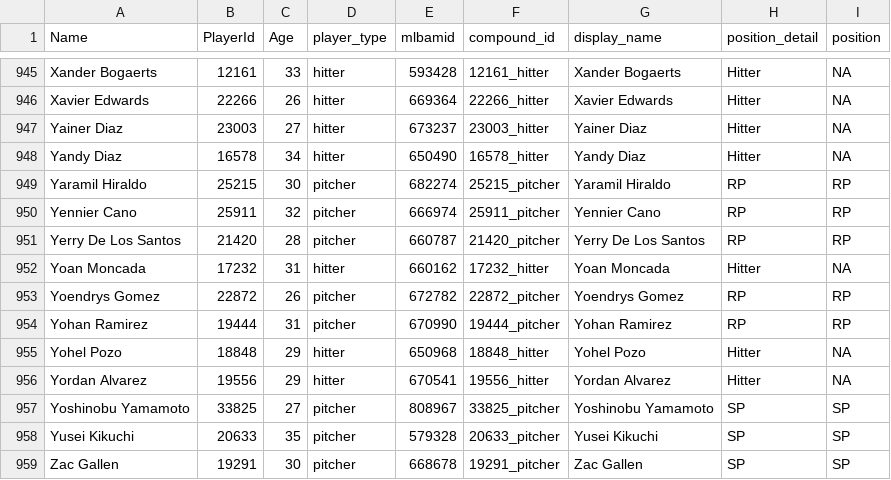
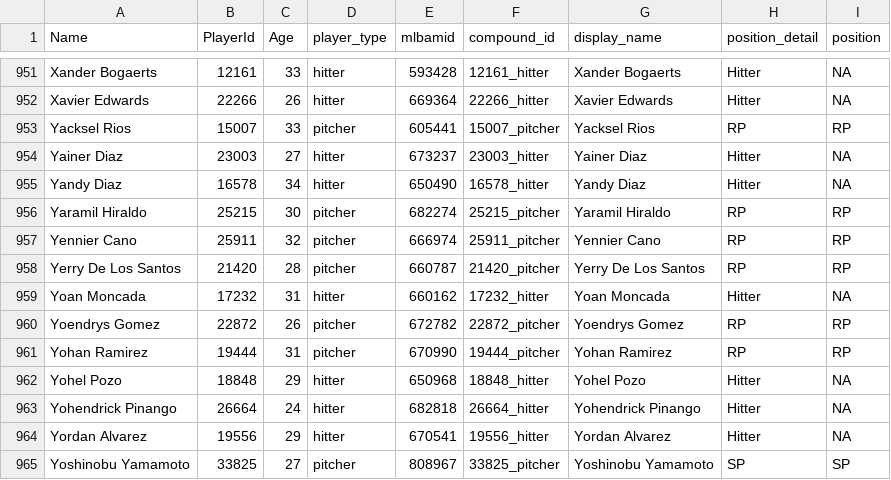
Before and after one commit to rpollack/mcfarland, a CSV file: player_lookup.csv, drawn as a sheet; only a part is shown, gaps mark what is left out; the shorter side is filled out with more unchanged rows; the diff covers the shown part only.

```diff
--- a/player_lookup.csv
+++ b/player_lookup.csv
@@ -946,2 +952,3 @@ Xander Bogaerts,12161,33,hitter,593428,12161_hitter,Xander Bogaerts,Hitter,NA
 Xavier Edwards,22266,26,hitter,669364,22266_hitter,Xavier Edwards,Hitter,NA
+Yacksel Rios,15007,33,pitcher,605441,15007_pitcher,Yacksel Rios,RP,RP
 Yainer Diaz,23003,27,hitter,673237,23003_hitter,Yainer Diaz,Hitter,NA
@@ -955,2 +962,3 @@ Yohan Ramirez,19444,31,pitcher,670990,19444_pitcher,Yohan Ramirez,RP,RP
 Yohel Pozo,18848,29,hitter,650968,18848_hitter,Yohel Pozo,Hitter,NA
+Yohendrick Pinango,26664,24,hitter,682818,26664_hitter,Yohendrick Pinango,Hitter,NA
 Yordan Alvarez,19556,29,hitter,670541,19556_hitter,Yordan Alvarez,Hitter,NA
```
Also changed, not shown: 6 added rows elsewhere in this file, full_stats_hitters.csv, full_stats_pitchers.csv, 1 other file.
